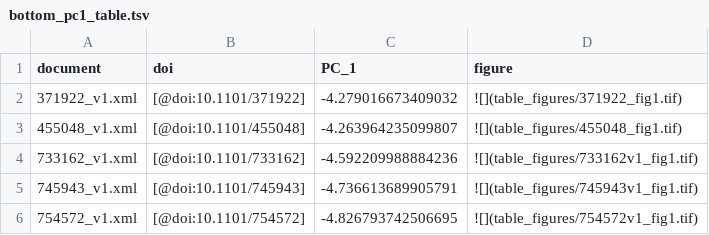
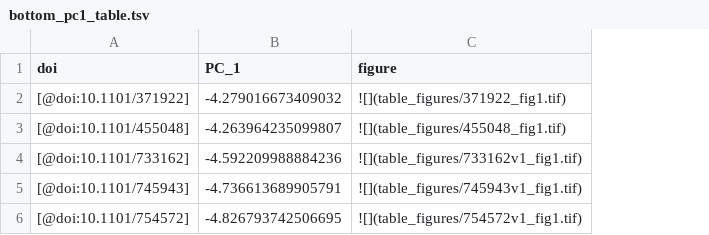
Before and after one commit to greenelab/annorxiver, a TSV file: biorxiv/pca_association_experiment/output/tables/bottom_pc1_table.tsv, drawn as a sheet; the diff names each change by its address in the sheet, - before the commit and + after, or states it on an @@ line.

Commit message:
Updated tables

```diff
--- a/biorxiv/pca_association_experiment/output/tables/bottom_pc1_table.tsv
+++ b/biorxiv/pca_association_experiment/output/tables/bottom_pc1_table.tsv
-column A (document), rows 2-6: 371922_v1.xml | 455048_v1.xml | 733162_v1.xml | 745943_v1.xml | 754572_v1.xml
```
Also changed, not shown: biorxiv/pca_association_experiment/output/tables/bottom_pc2_table.tsv, biorxiv/pca_association_experiment/output/tables/top_pc1_table.tsv, 7 other files.
